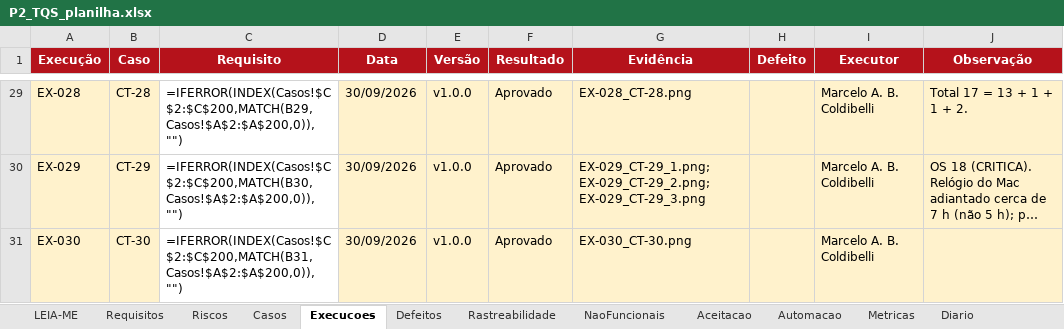
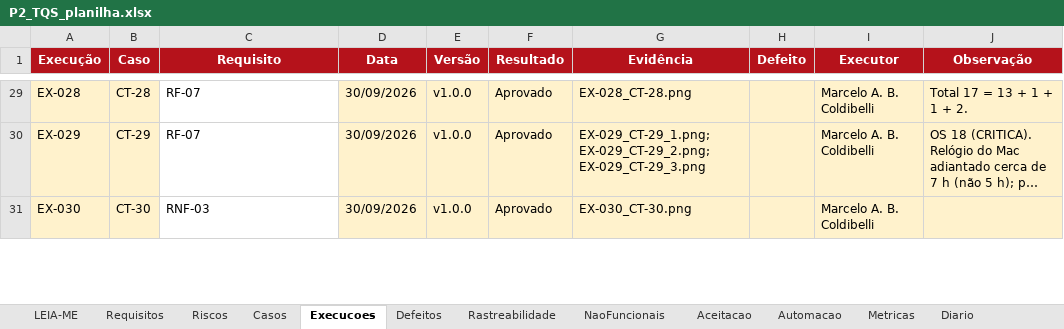
Before and after one commit to mcoldibelli/testes, an Excel workbook: docs/P2_TQS_planilha.xlsx, sheet Execucoes, drawn as a sheet; only a part is shown, gaps mark what is left out; long unchanged cells end in …; values as stored, in another font and other column widths than the file's, no borders; formulas without a stored value are shown as written; the diff covers the shown part only; the diff names each change by its address in the sheet, - before the commit and + after, or states it on an @@ line.

```diff
--- a/docs/P2_TQS_planilha.xlsx (sheet Execucoes)
+++ b/docs/P2_TQS_planilha.xlsx (sheet Execucoes)
-C29 (Requisito): =IFERROR(INDEX(Casos!$C$2:$C$200,MATCH(B29,Casos!$A$2:$A$200,0)),"")
+C29 (Requisito): RF-07
-C30 (Requisito): =IFERROR(INDEX(Casos!$C$2:$C$200,MATCH(B30,Casos!$A$2:$A$200,0)),"")
+C30 (Requisito): RF-07
-C31 (Requisito): =IFERROR(INDEX(Casos!$C$2:$C$200,MATCH(B31,Casos!$A$2:$A$200,0)),"")
+C31 (Requisito): RNF-03
```
Also changed, not shown: other rows of this sheet, sheet Casos, sheet Metricas, sheet Rastreabilidade, sheet Riscos, sheet Diario, sheet Aceitacao, 1 more sheet, charts or pictures, 11 other files.
